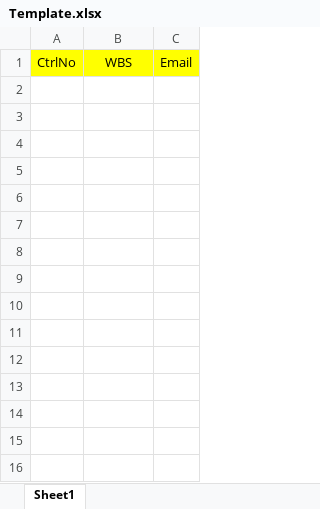
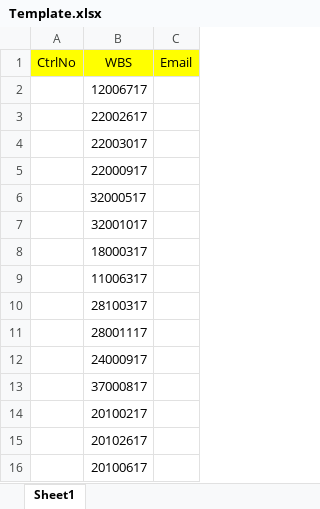
Before and after one commit to SiixRPA/Monthly-SO-Balance, an Excel workbook: From Email/Template.xlsx, sheet Sheet1, drawn as a sheet; values as stored, in another font and other column widths than the file's, no borders; the diff names each change by its address in the sheet, - before the commit and + after, or states it on an @@ line.

```diff
--- a/From Email/Template.xlsx (sheet Sheet1)
+++ b/From Email/Template.xlsx (sheet Sheet1)
+row 2:  | 12006717
+row 3:  | 22002617
+row 4:  | 22003017
+row 5:  | 22000917
+row 6:  | 32000517
+row 7:  | 32001017
+row 8:  | 18000317
+row 9:  | 11006317
+row 10:  | 28100317
+row 11:  | 28001117
+row 12:  | 24000917
+row 13:  | 37000817
+row 14:  | 20100217
+row 15:  | 20102617
+row 16:  | 20100617
```
Also changed, not shown: 28 other files.
